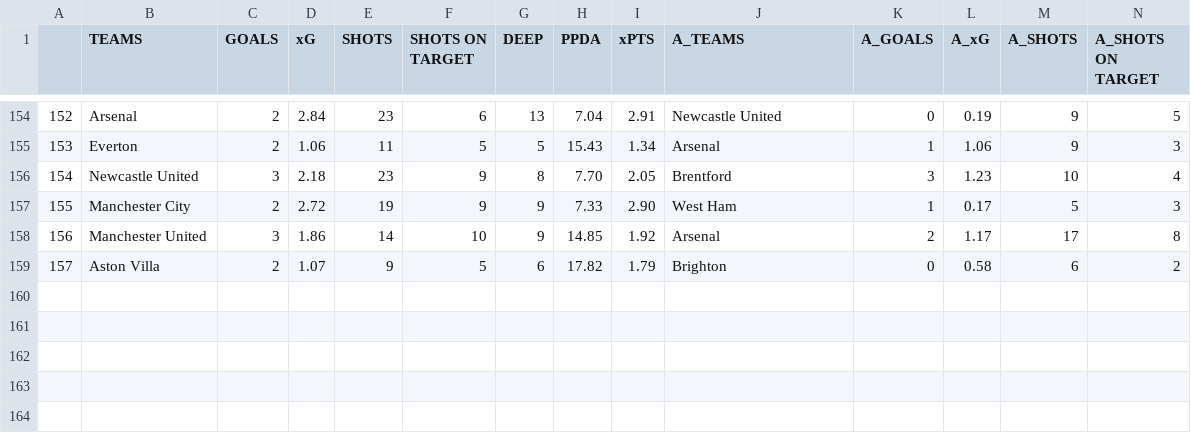
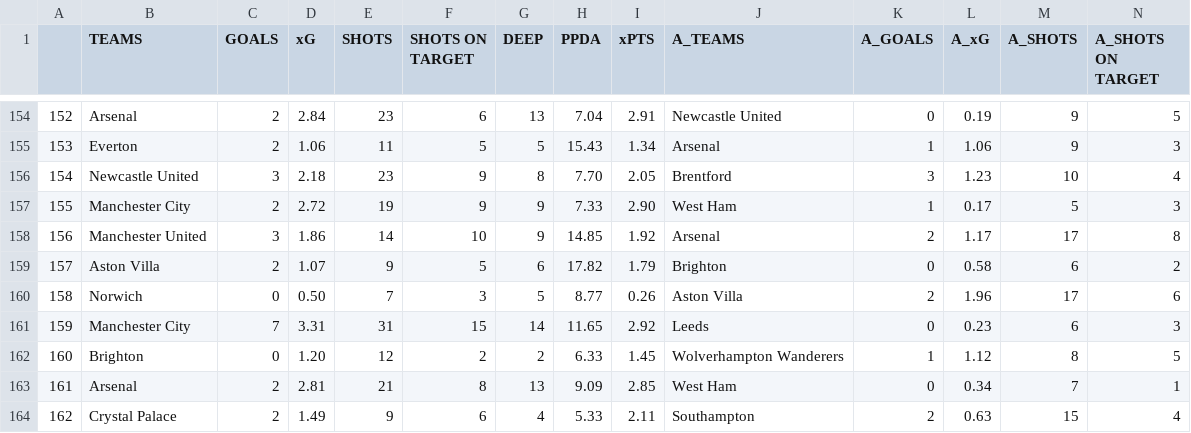
Before and after one commit to mgebele/football_stats, a CSV file: xg/epl2021.csv, drawn as a sheet; only a part is shown, gaps mark what is left out; rows hold the shown columns only; the diff names each change by its address in the sheet, - before the commit and + after, or states it on an @@ line.

```diff
--- a/xg/epl2021.csv
+++ b/xg/epl2021.csv
+row 160: 158 | Norwich | 0 | 0.50 | 7 | 3 | 5 | 8.77 | 0.26 | Aston Villa | 2 | 1.96 | 17 | 6
+row 161: 159 | Manchester City | 7 | 3.31 | 31 | 15 | 14 | 11.65 | 2.92 | Leeds | 0 | 0.23 | 6 | 3
+row 162: 160 | Brighton | 0 | 1.20 | 12 | 2 | 2 | 6.33 | 1.45 | Wolverhampton Wanderers | 1 | 1.12 | 8 | 5
+row 163: 161 | Arsenal | 2 | 2.81 | 21 | 8 | 13 | 9.09 | 2.85 | West Ham | 0 | 0.34 | 7 | 1
+row 164: 162 | Crystal Palace | 2 | 1.49 | 9 | 6 | 4 | 5.33 | 2.11 | Southampton | 2 | 0.63 | 15 | 4
```
Also changed, not shown: xg/bundesliga2021.csv.
